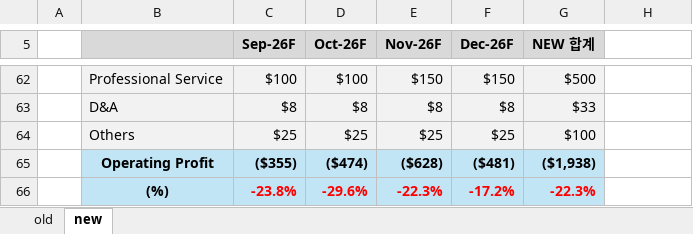
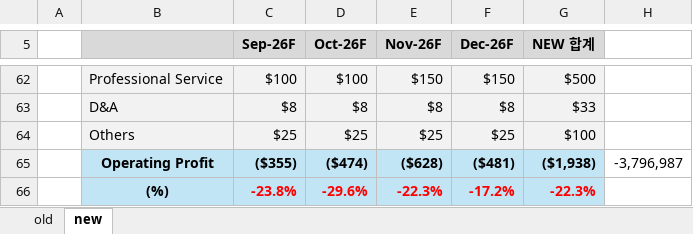
Before and after one commit to kyeongsoo88/New_stodashboard, an Excel workbook: frontend/public/data/old_new_pl.xlsx, sheet new, drawn as a sheet; only a part is shown, gaps mark what is left out; values as stored, in another font and other column widths than the file's, no borders; the diff names each change by its address in the sheet, - before the commit and + after, or states it on an @@ line.

```diff
--- a/frontend/public/data/old_new_pl.xlsx (sheet new)
+++ b/frontend/public/data/old_new_pl.xlsx (sheet new)
-H65: (empty)
+H65: -3,796,987
```
